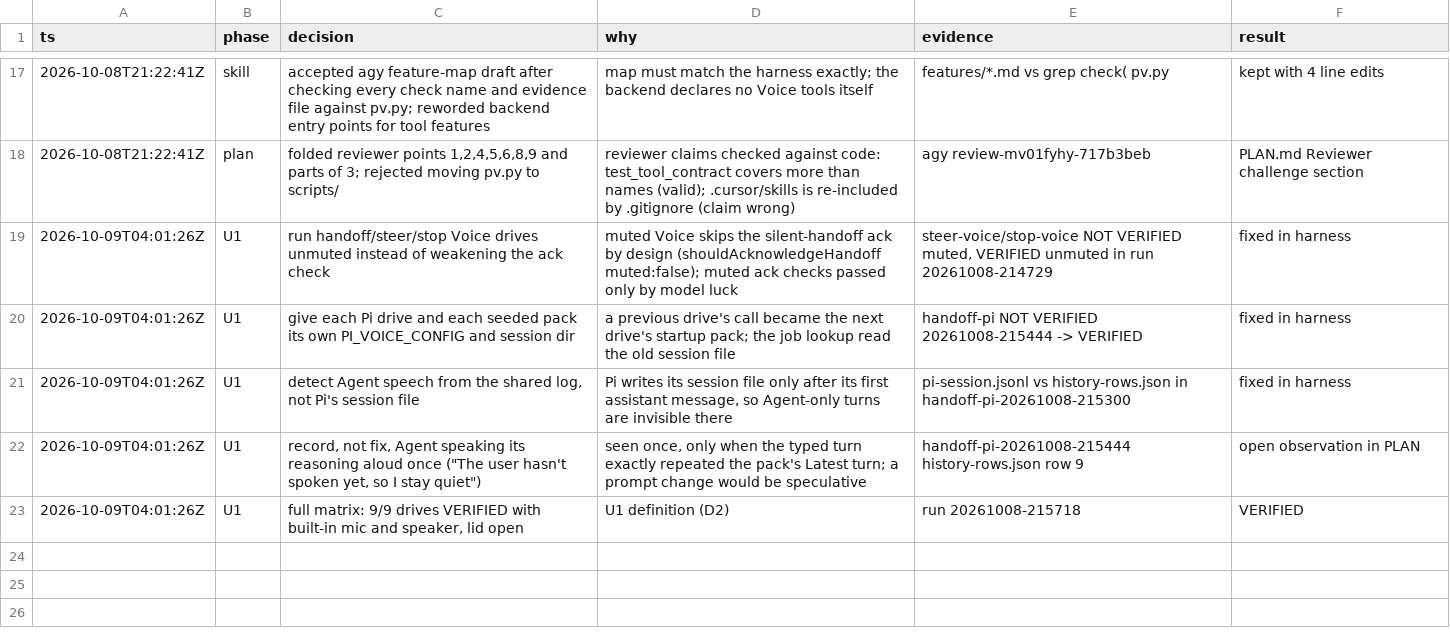
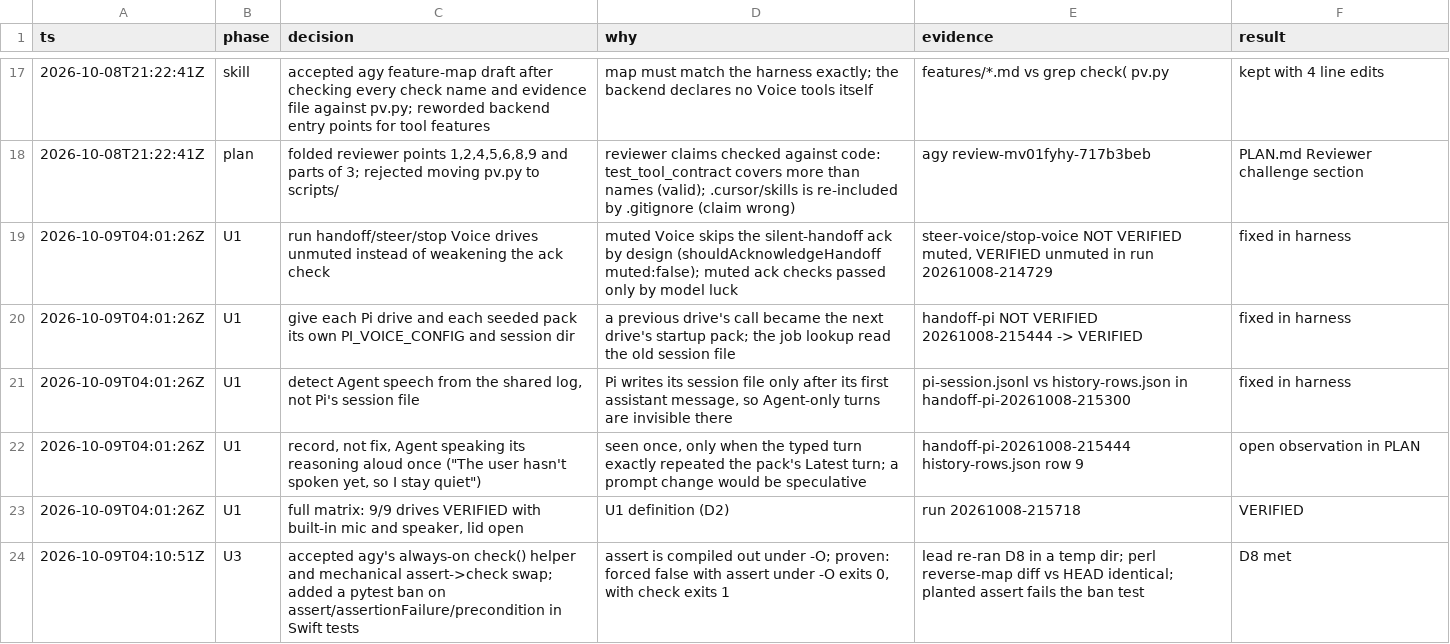
Before and after one commit to JLDynamics/pi-voice, a TSV file: docs/refactor/decisions.tsv, drawn as a sheet; only a part is shown, gaps mark what is left out; the diff names each change by its address in the sheet, - before the commit and + after, or states it on an @@ line.

Commit message:
Swift tests: always-on check() instead of assert()
assert() is compiled out under -O, so the runtime tests would pass vacuously
in an optimized build. check() prints CHECK FAILED file:line and exits 1 at
any optimization level. All 240 calls swapped mechanically; a pytest fails on
any assert/assertionFailure/precondition in macos/Voice/Tests.

```diff
--- a/docs/refactor/decisions.tsv
+++ b/docs/refactor/decisions.tsv
+row 24: 2026-10-09T04:10:51Z | U3 | accepted agy's always-on check() helper and mechanical assert->check swap; added a pytest ban on assert/assertionFailure/precondition in Swift tests | assert is compiled out under -O; proven: forced false with assert under -O exits 0, with check exits 1 | lead re-ran D8 in a temp dir; perl reverse-map diff vs HEAD identical; planted assert fails the ban test | D8 met
```
Also changed, not shown: 5 other files.
